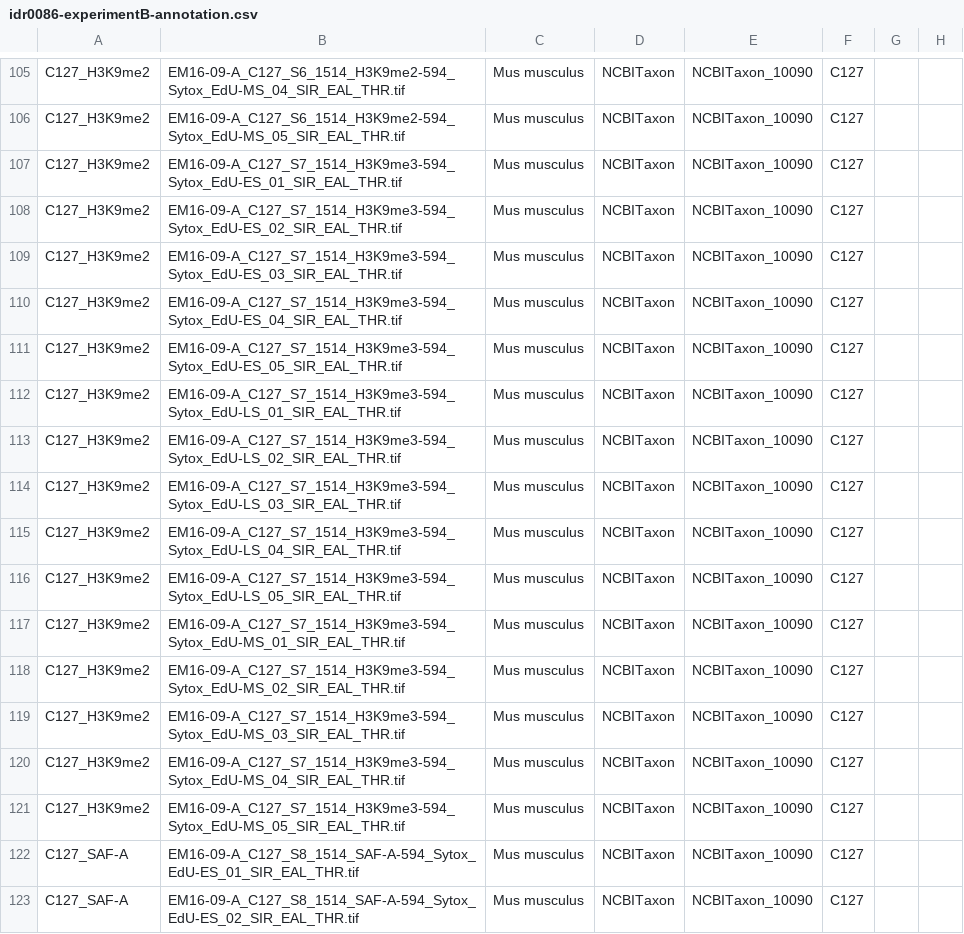
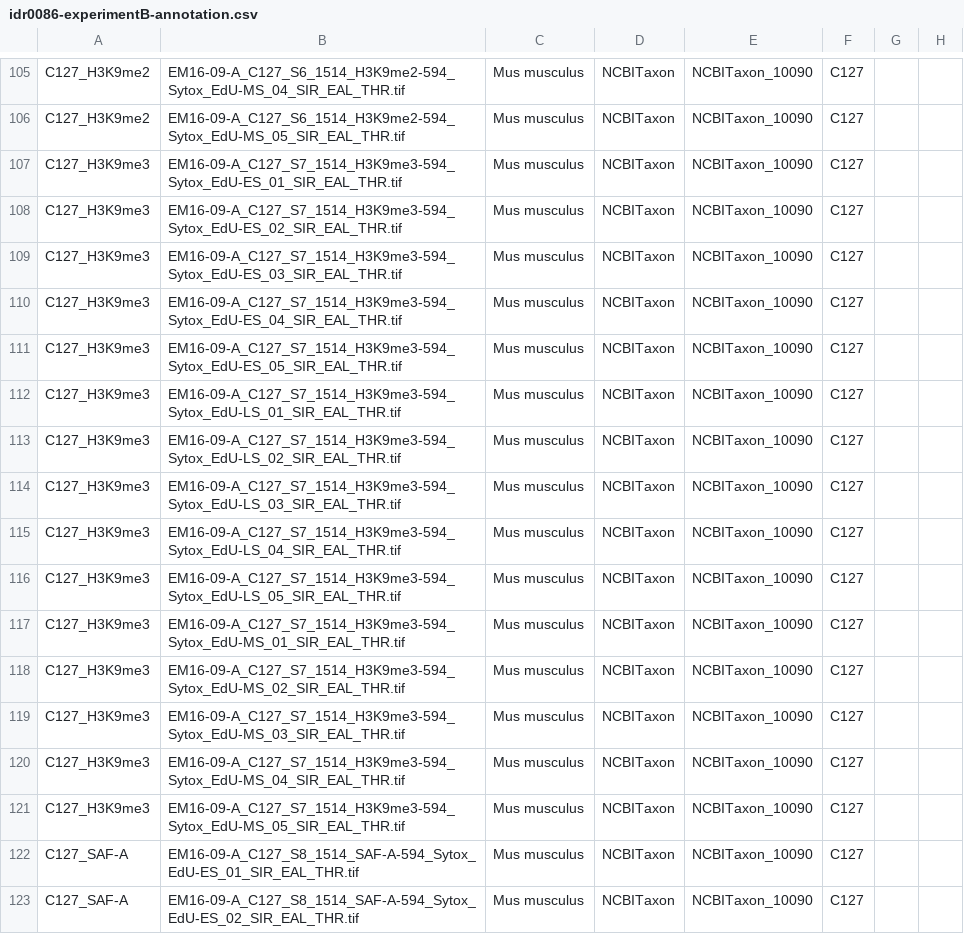
Before and after one commit to IDR/idr0086-miron-micrographs, a CSV file: experimentB/idr0086-experimentB-annotation.csv, drawn as a sheet; only a part is shown, gaps mark what is left out; the diff covers the shown part only; the diff names each change by its address in the sheet, - before the commit and + after, or states it on an @@ line.

```diff
--- a/experimentB/idr0086-experimentB-annotation.csv
+++ b/experimentB/idr0086-experimentB-annotation.csv
-A107:A121: C127_H3K9me2
+A107:A121: C127_H3K9me3
```
Also changed, not shown: 20 edited cells elsewhere in this file, experimentA/idr0086-experimentA-annotation.csv.
